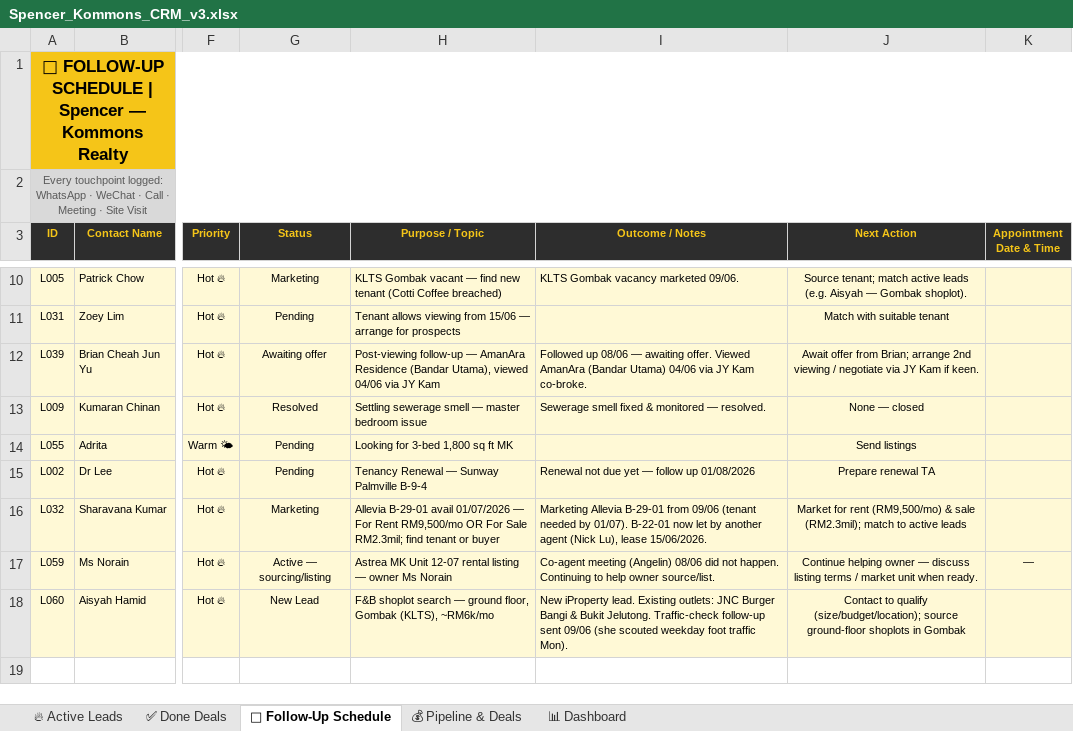
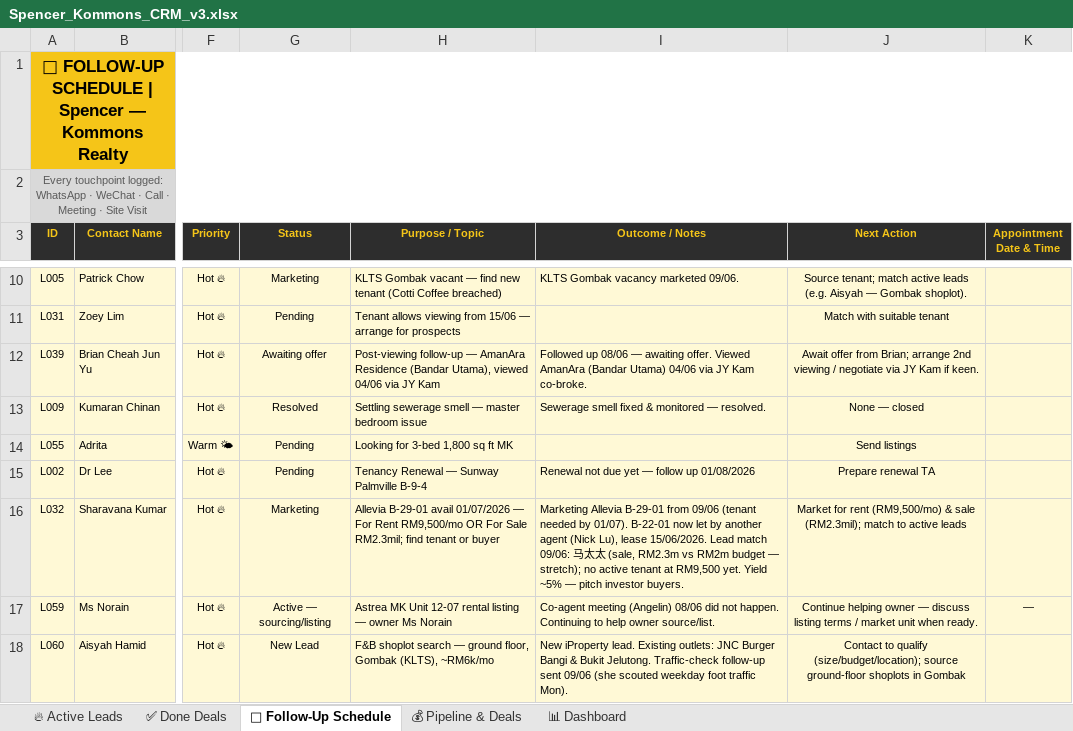
Before and after one commit to Spencerr2626/Spencer, an Excel workbook: references/crm/Spencer_Kommons_CRM_v3.xlsx, sheet 📅 Follow-Up Schedule, drawn as a sheet; only a part is shown, gaps mark what is left out; values as stored, in another font and other column widths than the file's, no borders; charts and pictures not drawn; the diff names each change by its address in the sheet, - before the commit and + after, or states it on an @@ line.

```diff
--- a/references/crm/Spencer_Kommons_CRM_v3.xlsx (sheet 📅 Follow-Up Schedule)
+++ b/references/crm/Spencer_Kommons_CRM_v3.xlsx (sheet 📅 Follow-Up Schedule)
-I16 (Outcome / Notes): …lease 15/06/2026.
+I16 (Outcome / Notes): …lease 15/06/2026. Lead match 09/06: 马太太 (sale, RM2.3m vs RM2m budget — stretch); no active tenant at RM9,500 yet. Yield ~5% — pitch investor buyers.
```
